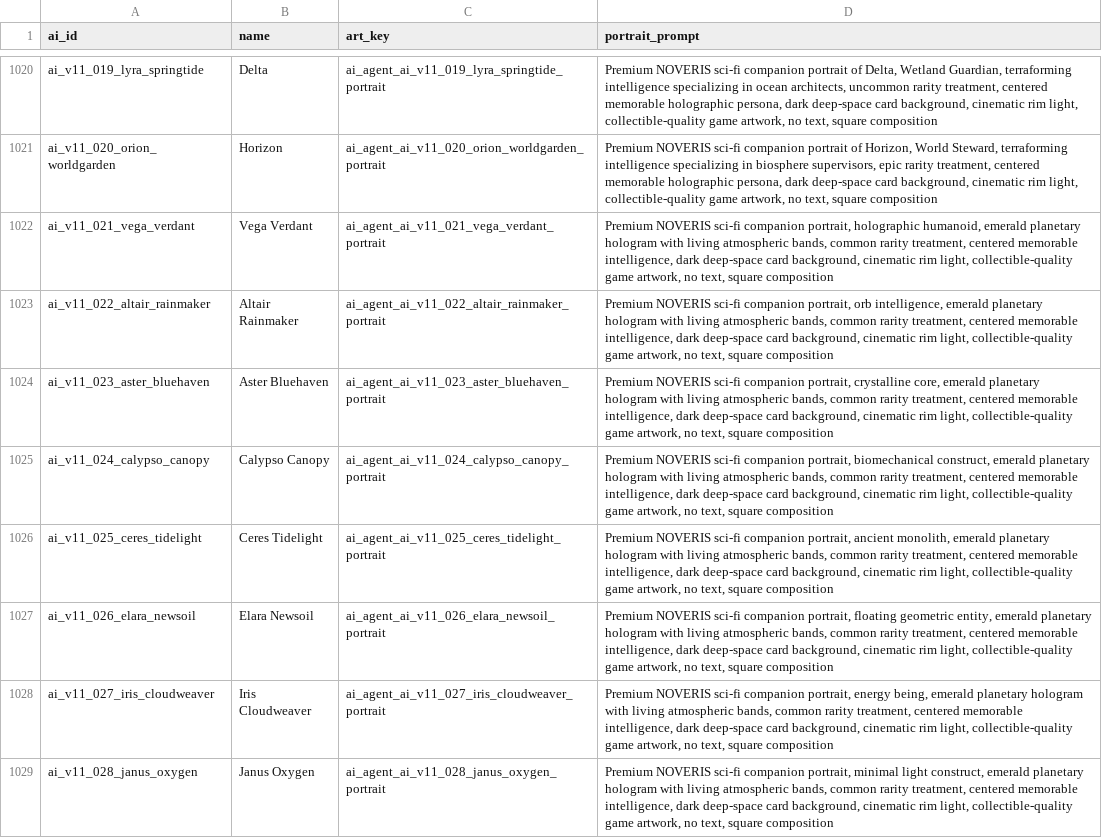
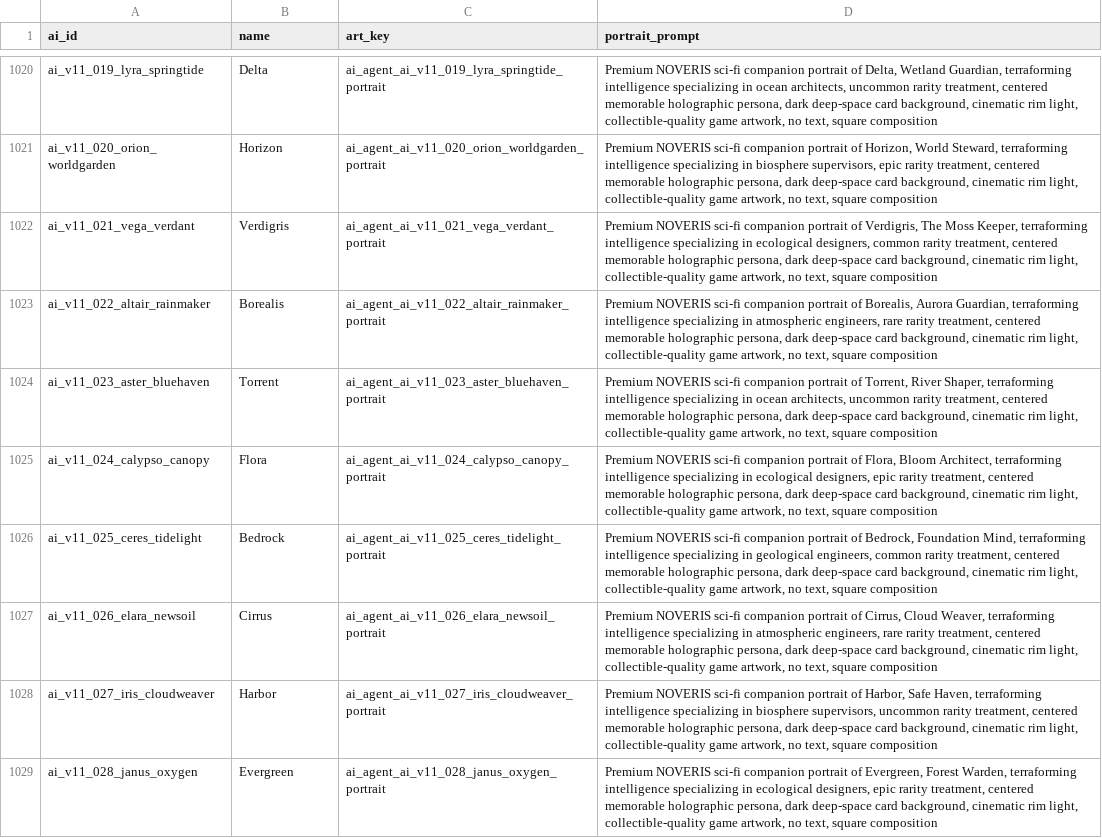
Before and after one commit to mrinfinitum/project-genesis, a CSV file: data/ai-agents/exports/ai_portrait_prompts.csv, drawn as a sheet; only a part is shown, gaps mark what is left out; the diff covers the shown part only; the diff names each change by its address in the sheet, - before the commit and + after, or states it on an @@ line.

```diff
--- a/data/ai-agents/exports/ai_portrait_prompts.csv
+++ b/data/ai-agents/exports/ai_portrait_prompts.csv
-B1022 (name): Vega Verdant
+B1022 (name): Verdigris
-D1022 (portrait_prompt): …sci-fi companion portrait, holographic humanoid, emerald planetary hologram with living atmospheric bands, common rarity treatment, centered memorable intelligence, dark deep-space…
+D1022 (portrait_prompt): …sci-fi companion portrait of Verdigris, The Moss Keeper, terraforming intelligence specializing in ecological designers, common rarity treatment, centered memorable holographic persona, dark deep-space…
-B1023 (name): Altair Rainmaker
+B1023 (name): Borealis
-D1023 (portrait_prompt): …sci-fi companion portrait, orb intelligence, emerald planetary hologram with living atmospheric bands, common rarity treatment, centered memorable intelligence, dark deep-space…
+D1023 (portrait_prompt): …sci-fi companion portrait of Borealis, Aurora Guardian, terraforming intelligence specializing in atmospheric engineers, rare rarity treatment, centered memorable holographic persona, dark deep-space…
-B1024 (name): Aster Bluehaven
+B1024 (name): Torrent
-D1024 (portrait_prompt): …sci-fi companion portrait, crystalline core, emerald planetary hologram with living atmospheric bands, common rarity treatment, centered memorable intelligence, dark deep-space…
+D1024 (portrait_prompt): …sci-fi companion portrait of Torrent, River Shaper, terraforming intelligence specializing in ocean architects, uncommon rarity treatment, centered memorable holographic persona, dark deep-space…
-B1025 (name): Calypso Canopy
+B1025 (name): Flora
-D1025 (portrait_prompt): …sci-fi companion portrait, biomechanical construct, emerald planetary hologram with living atmospheric bands, common rarity treatment, centered memorable intelligence, dark deep-space…
+D1025 (portrait_prompt): …sci-fi companion portrait of Flora, Bloom Architect, terraforming intelligence specializing in ecological designers, epic rarity treatment, centered memorable holographic persona, dark deep-space…
-B1026 (name): Ceres Tidelight
+B1026 (name): Bedrock
-D1026 (portrait_prompt): …sci-fi companion portrait, ancient monolith, emerald planetary hologram with living atmospheric bands, common rarity treatment, centered memorable intelligence, dark deep-space…
+D1026 (portrait_prompt): …sci-fi companion portrait of Bedrock, Foundation Mind, terraforming intelligence specializing in geological engineers, common rarity treatment, centered memorable holographic persona, dark deep-space…
-B1027 (name): Elara Newsoil
+B1027 (name): Cirrus
-D1027 (portrait_prompt): …sci-fi companion portrait, floating geometric entity, emerald planetary hologram with living atmospheric bands, common rarity treatment, centered memorable intelligence, dark deep-space…
+D1027 (portrait_prompt): …sci-fi companion portrait of Cirrus, Cloud Weaver, terraforming intelligence specializing in atmospheric engineers, rare rarity treatment, centered memorable holographic persona, dark deep-space…
-B1028 (name): Iris Cloudweaver
+B1028 (name): Harbor
-D1028 (portrait_prompt): …sci-fi companion portrait, energy being, emerald planetary hologram with living atmospheric bands, common rarity treatment, centered memorable intelligence, dark deep-space…
+D1028 (portrait_prompt): …sci-fi companion portrait of Harbor, Safe Haven, terraforming intelligence specializing in biosphere supervisors, uncommon rarity treatment, centered memorable holographic persona, dark deep-space…
-B1029 (name): Janus Oxygen
+B1029 (name): Evergreen
-D1029 (portrait_prompt): …sci-fi companion portrait, minimal light construct, emerald planetary hologram with living atmospheric bands, common rarity treatment, centered memorable intelligence, dark deep-space…
+D1029 (portrait_prompt): …sci-fi companion portrait of Evergreen, Forest Warden, terraforming intelligence specializing in ecological designers, epic rarity treatment, centered memorable holographic persona, dark deep-space…
```
Also changed, not shown: 24 edited cells elsewhere in this file, data/ai-agents/exports/ai_localization.csv, 12 other files.
